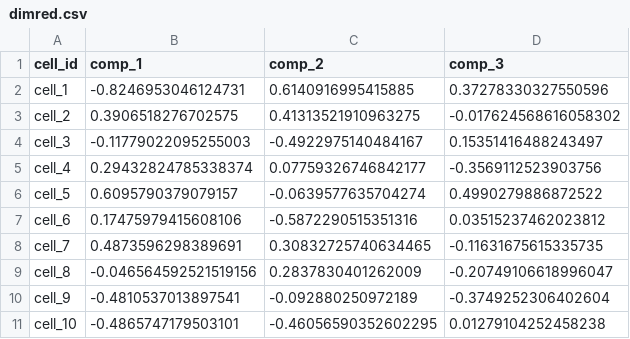
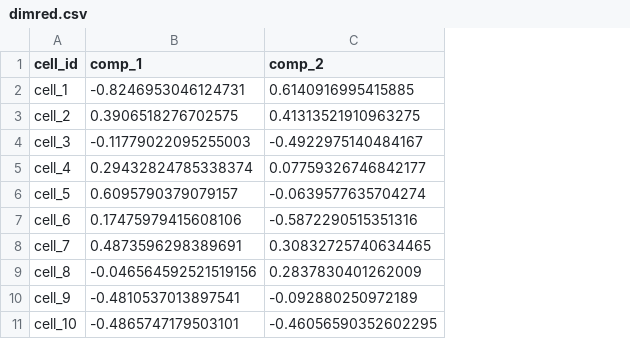
Before and after one commit to dynverse/dynwrap, a CSV file: inst/example_outputs/text/dimred.csv, drawn as a sheet; the diff names each change by its address in the sheet, - before the commit and + after, or states it on an @@ line.

Commit message:
fix for cell_ids as parameter

```diff
--- a/inst/example_outputs/text/dimred.csv
+++ b/inst/example_outputs/text/dimred.csv
-column D (comp_3), rows 2-11: 0.37278330327550596 | -0.017624568616058302 | 0.15351416488243497 | -0.3569112523903756 | 0.4990279886872522 | 0.03515237462023812 | -0.11631675615335735 | -0.20749106618996047 | -0.3749252306402604 | 0.01279104252458238
```
Also changed, not shown: inst/example_outputs/text/dimred_milestones.csv, 29 other files.
